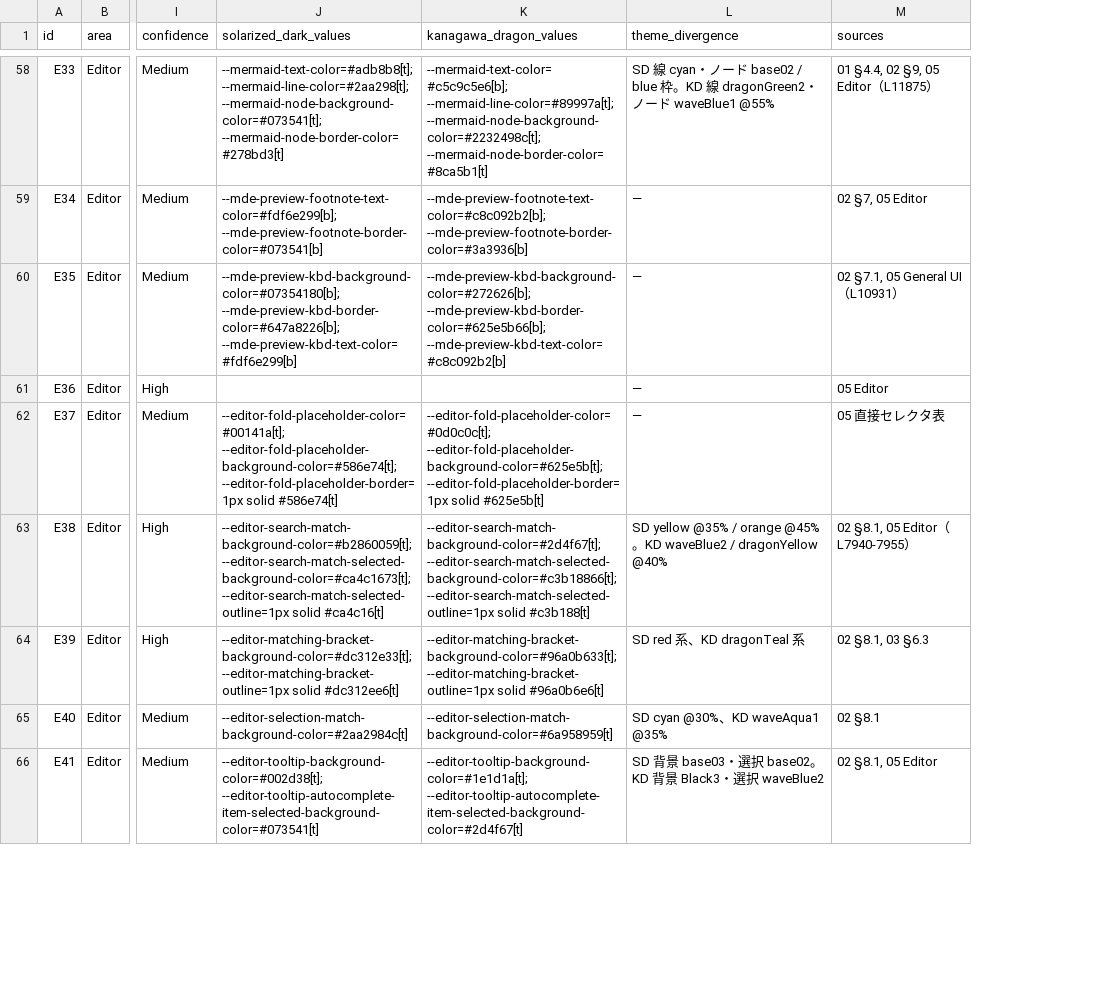
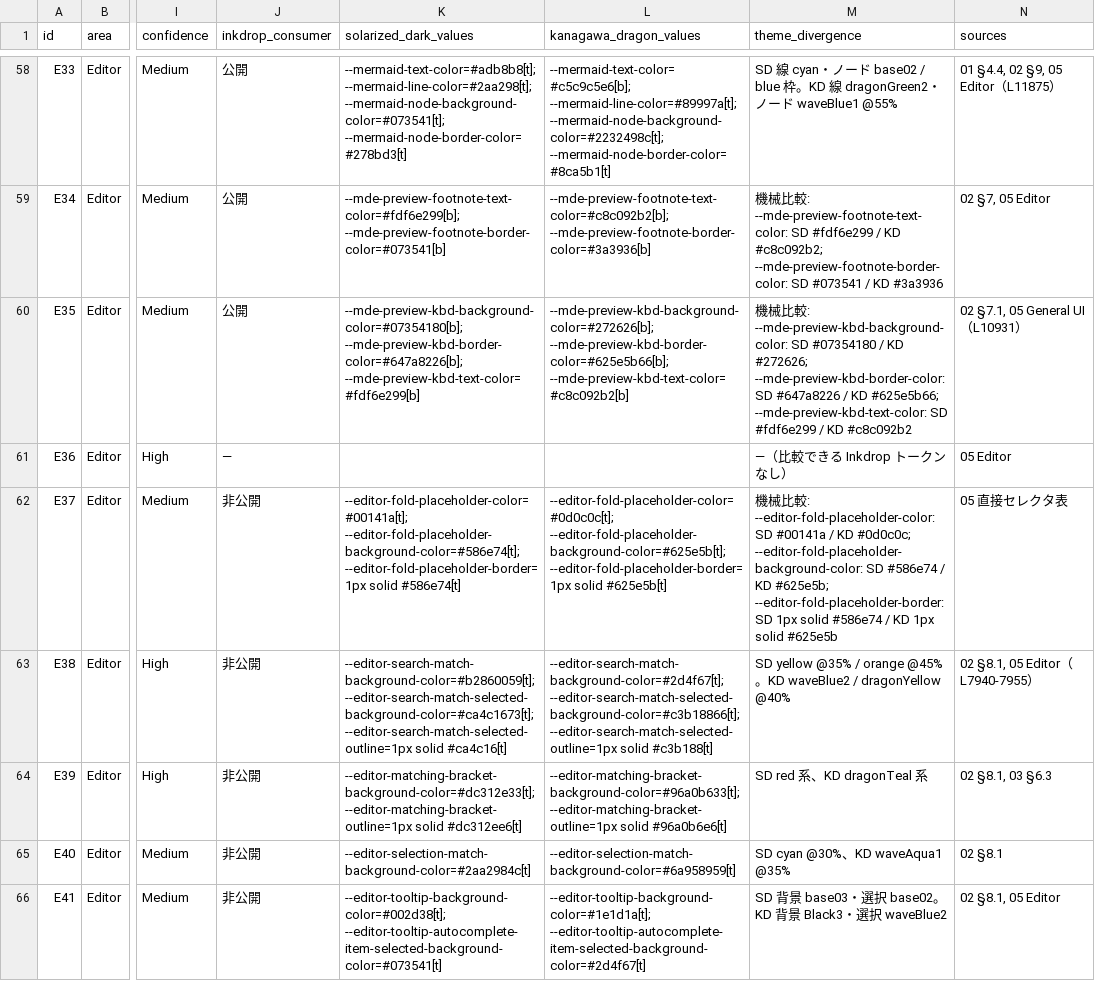
Before and after one commit to shuheykoyama/inkdrop-themes-for-obsidian, a CSV file: research/data/mapping-candidates.csv, drawn as a sheet; only a part is shown, gaps mark what is left out; addresses are those after the commit; the diff covers the shown part only; the diff names each change by its address in the sheet, - before the commit and + after, or states it on an @@ line.

```diff
--- a/research/data/mapping-candidates.csv
+++ b/research/data/mapping-candidates.csv
+column J (inkdrop_consumer), rows 58-66: 公開 | 公開 | 公開 | — | 非公開 | 非公開 | 非公開 | 非公開 | 非公開
-M59 (theme_divergence): —
+M59 (theme_divergence): 機械比較: --mde-preview-footnote-text-color: SD #fdf6e299 / KD #c8c092b2; --mde-preview-footnote-border-color: SD #073541 / KD #3a3936
-M60 (theme_divergence): —
+M60 (theme_divergence): 機械比較: --mde-preview-kbd-background-color: SD #07354180 / KD #272626; --mde-preview-kbd-border-color: SD #647a8226 / KD #625e5b66; --mde-preview-kbd-text-color: SD #fdf6e299 / KD #c8c092b2
-M61 (theme_divergence): —
+M61 (theme_divergence): —（比較できる Inkdrop トークンなし）
-M62 (theme_divergence): —
+M62 (theme_divergence): 機械比較: --editor-fold-placeholder-color: SD #00141a / KD #0d0c0c; --editor-fold-placeholder-background-color: SD #586e74 / KD #625e5b; --editor-fold-placeholder-border: SD 1px solid #586e74 / KD 1px solid #625e5b
```
Also changed, not shown: 38 edited cells elsewhere in this file, research/data/obsidian-ui-inventory.csv, 29 other files.
